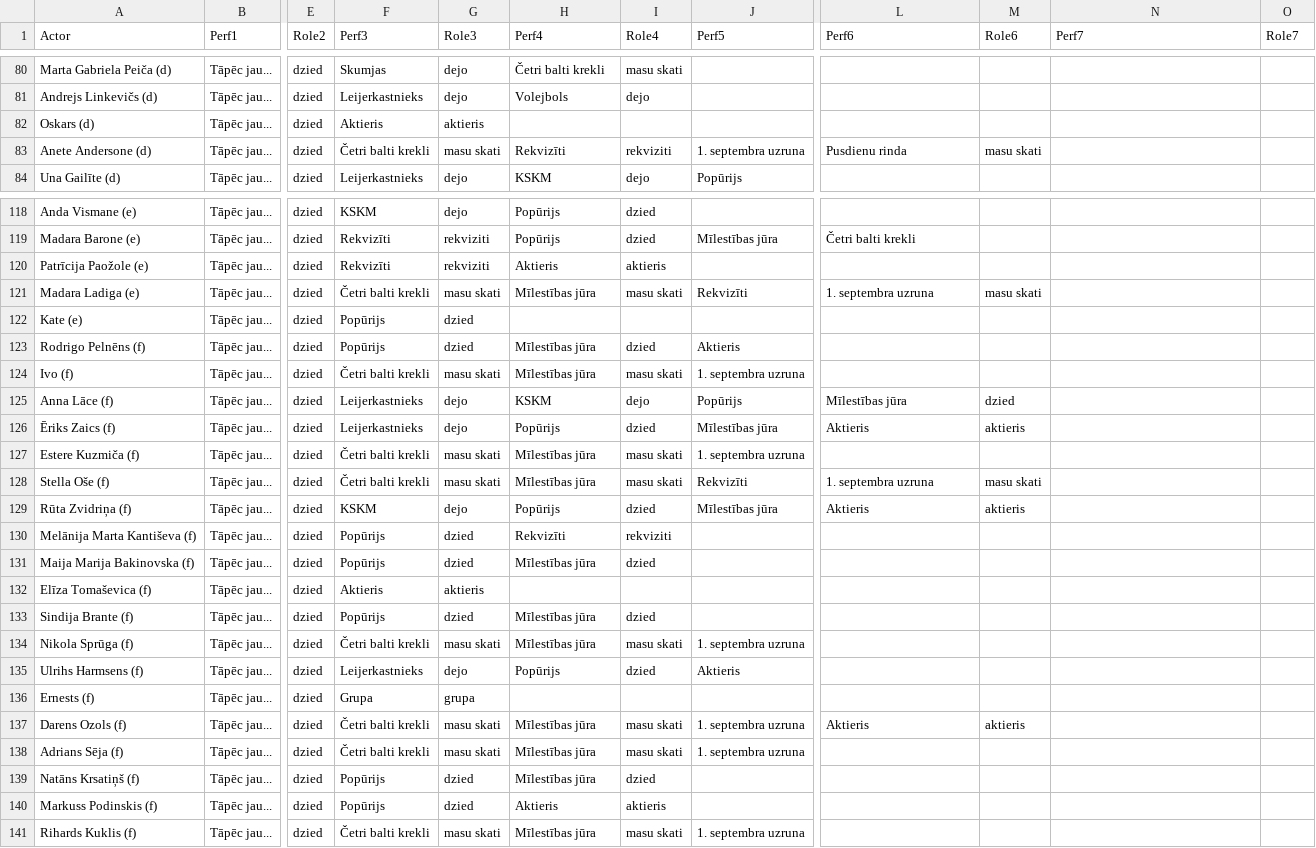
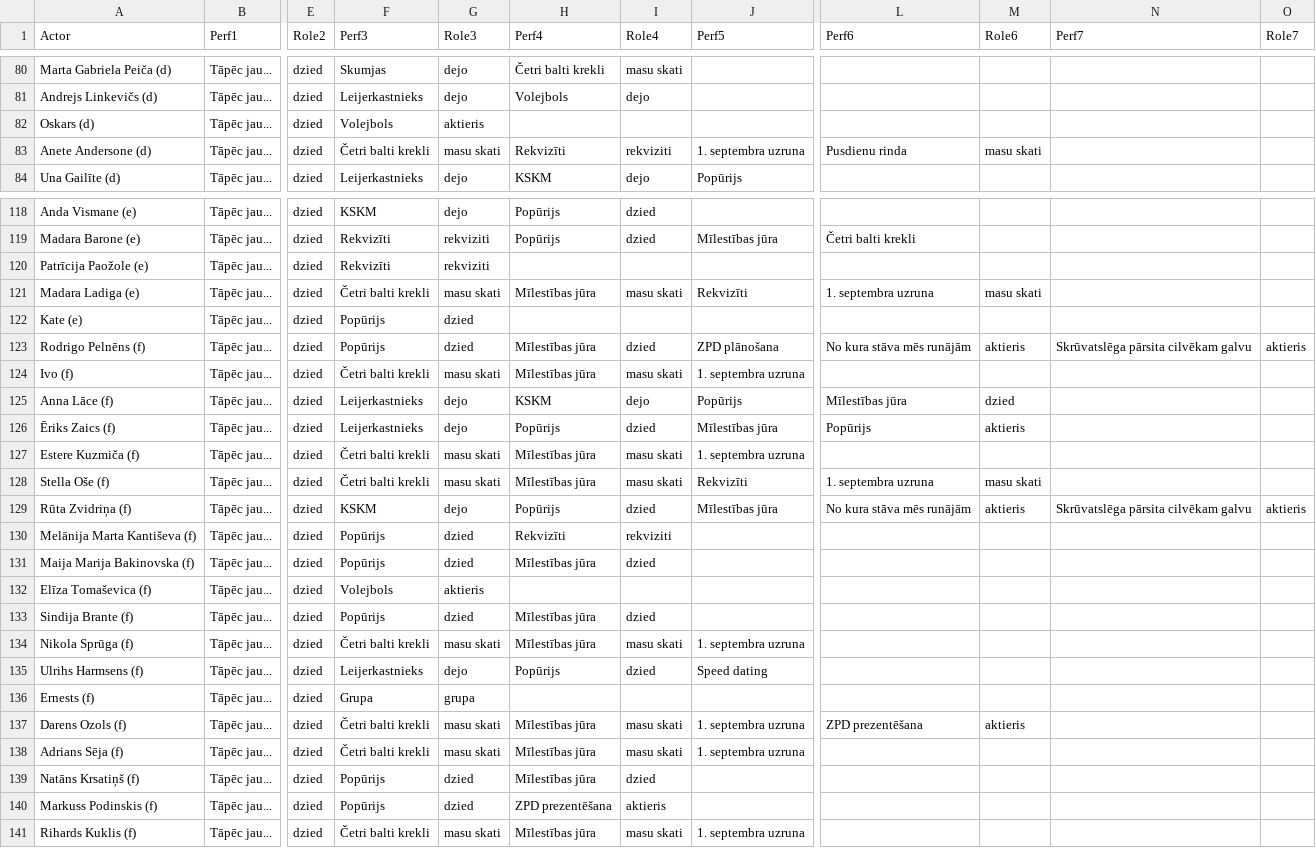
Before and after one commit to VilkamGovsNokodaKaju/ravg-zetons-2025, a CSV file: DALIBNIEKI.csv, drawn as a sheet; only a part is shown, gaps mark what is left out; the diff covers the shown part only; the diff names each change by its address in the sheet, - before the commit and + after, or states it on an @@ line.

Commit message:
aktieri

```diff
--- a/DALIBNIEKI.csv
+++ b/DALIBNIEKI.csv
-F82 (Perf3): Aktieris
+F82 (Perf3): Volejbols
-H120 (Perf4): Aktieris
+H120 (Perf4): (empty)
-I120 (Role4): aktieris
+I120 (Role4): (empty)
-J123 (Perf5): Aktieris
+J123 (Perf5): ZPD plānošana
-L123 (Perf6): (empty)
+L123 (Perf6): No kura stāva mēs runājām
-M123 (Role6): (empty)
+M123 (Role6): aktieris
-N123 (Perf7): (empty)
+N123 (Perf7): Skrūvatslēga pārsita cilvēkam galvu
-O123 (Role7): (empty)
+O123 (Role7): aktieris
-L126 (Perf6): Aktieris
+L126 (Perf6): Popūrijs
-L129 (Perf6): Aktieris
+L129 (Perf6): No kura stāva mēs runājām
-N129 (Perf7): (empty)
+N129 (Perf7): Skrūvatslēga pārsita cilvēkam galvu
-O129 (Role7): (empty)
+O129 (Role7): aktieris
-F132 (Perf3): Aktieris
+F132 (Perf3): Volejbols
-J135 (Perf5): Aktieris
+J135 (Perf5): Speed dating
-L137 (Perf6): Aktieris
+L137 (Perf6): ZPD prezentēšana
-H140 (Perf4): Aktieris
+H140 (Perf4): ZPD prezentēšana
```
Also changed, not shown: 69 edited cells elsewhere in this file, GRAFIKS.csv, 1 other file.
